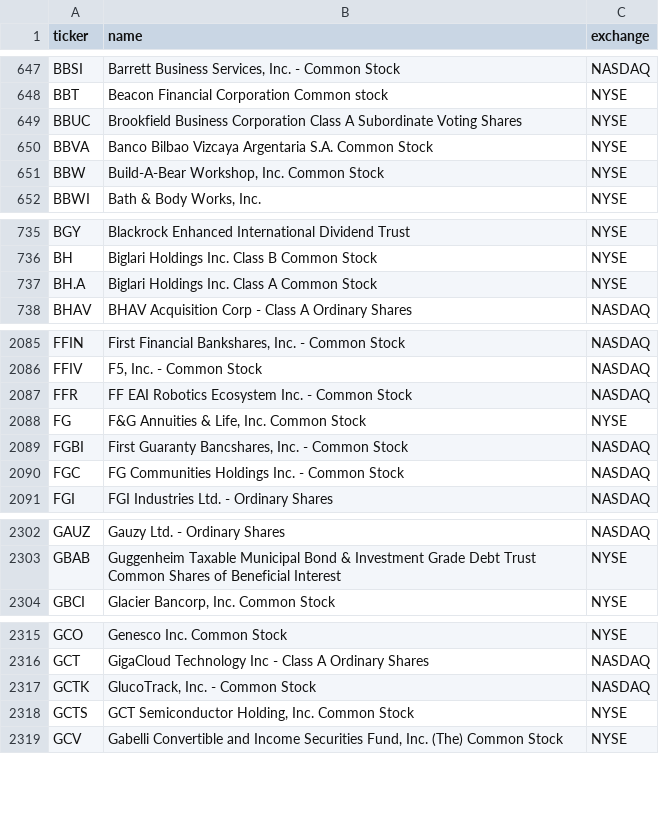
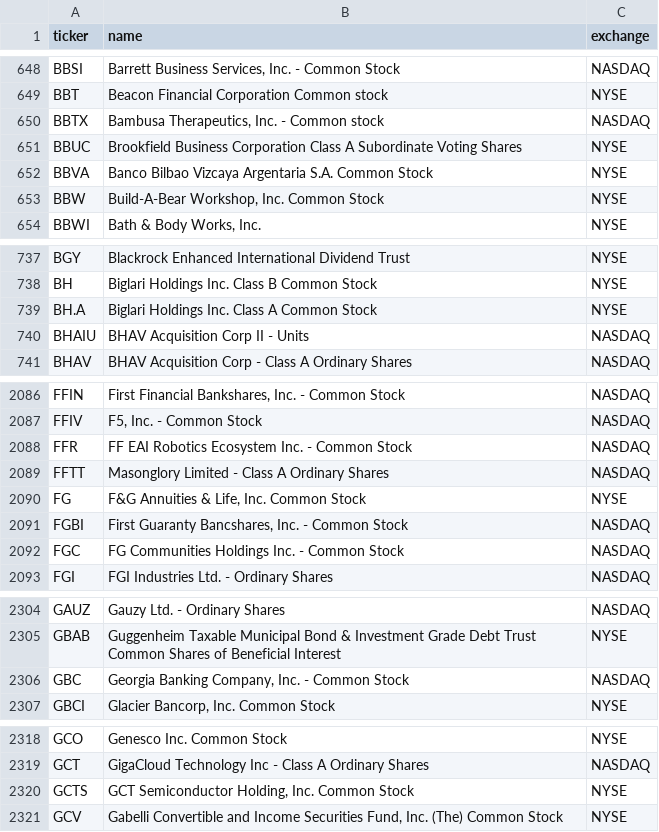
Before and after one commit to kimjunhoney2551-ship-it/stock-leader-dashboard, a CSV file: config/universe.csv, drawn as a sheet; only a part is shown, gaps mark what is left out; removed rows and columns are numbered as before the commit, all else as after; the diff covers the shown part only; the diff names each change by its address in the sheet, - before the commit and + after, or states it on an @@ line.

```diff
--- a/config/universe.csv
+++ b/config/universe.csv
+row 650: BBTX | Bambusa Therapeutics, Inc. - Common stock | NASDAQ
+row 740: BHAIU | BHAV Acquisition Corp II - Units | NASDAQ
+row 2089: FFTT | Masonglory Limited - Class A Ordinary Shares | NASDAQ
+row 2306: GBC | Georgia Banking Company, Inc. - Common Stock | NASDAQ
-row 2317: GCTK | GlucoTrack, Inc. - Common Stock | NASDAQ
```
Also changed, not shown: 3 added rows, 8 removed rows and 2 edited cells elsewhere in this file, 27 other files.
